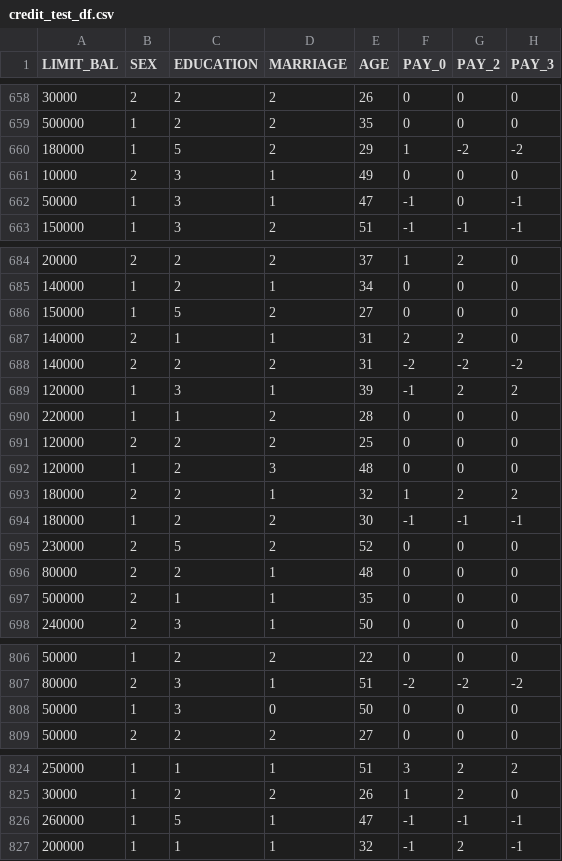
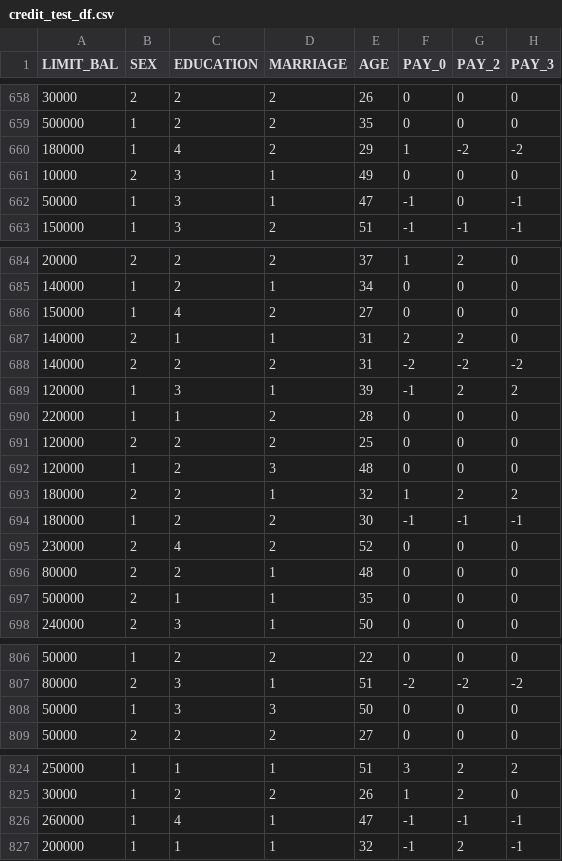
Before and after one commit to UBC-MDS/credit_default_prediction_group_20, a CSV file: data/processed/credit_test_df.csv, drawn as a sheet; only a part is shown, gaps mark what is left out; the diff covers the shown part only; the diff names each change by its address in the sheet, - before the commit and + after, or states it on an @@ line.

```diff
--- a/data/processed/credit_test_df.csv
+++ b/data/processed/credit_test_df.csv
-C660 (EDUCATION): 5
+C660 (EDUCATION): 4
-C686 (EDUCATION): 5
+C686 (EDUCATION): 4
-C695 (EDUCATION): 5
+C695 (EDUCATION): 4
-D808 (MARRIAGE): 0
+D808 (MARRIAGE): 3
-C826 (EDUCATION): 5
+C826 (EDUCATION): 4
```
Also changed, not shown: 85 edited cells elsewhere in this file, data/processed/credit_y_train.csv, 4 other files.
